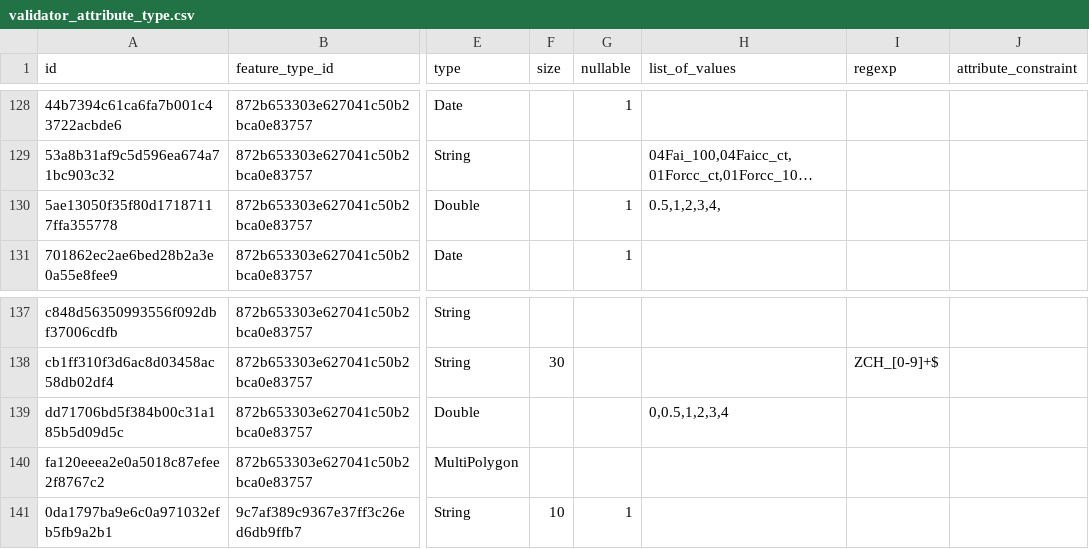
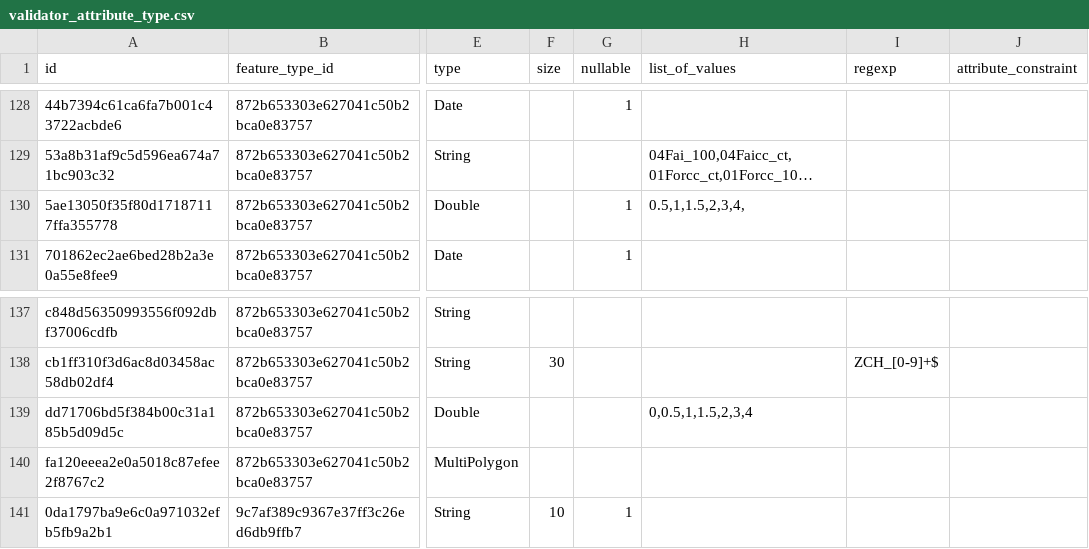
Before and after one commit to IGNF/validator-config-dgpr, a CSV file: config-backup/validator_attribute_type.csv, drawn as a sheet; only a part is shown, gaps mark what is left out; long unchanged cells end in …; the diff names each change by its address in the sheet, - before the commit and + after, or states it on an @@ line.

Commit message:
model: ajout des valeurs '1.5' à l'attribut HT_MIN & HT_MAX

```diff
--- a/config-backup/validator_attribute_type.csv
+++ b/config-backup/validator_attribute_type.csv
-H130 (list_of_values): 0.5,1,2,3,4,
+H130 (list_of_values): 0.5,1,1.5,2,3,4,
-H139 (list_of_values): 0,0.5,1,2,3,4
+H139 (list_of_values): 0,0.5,1,1.5,2,3,4
```
Also changed, not shown: 1 other file.
